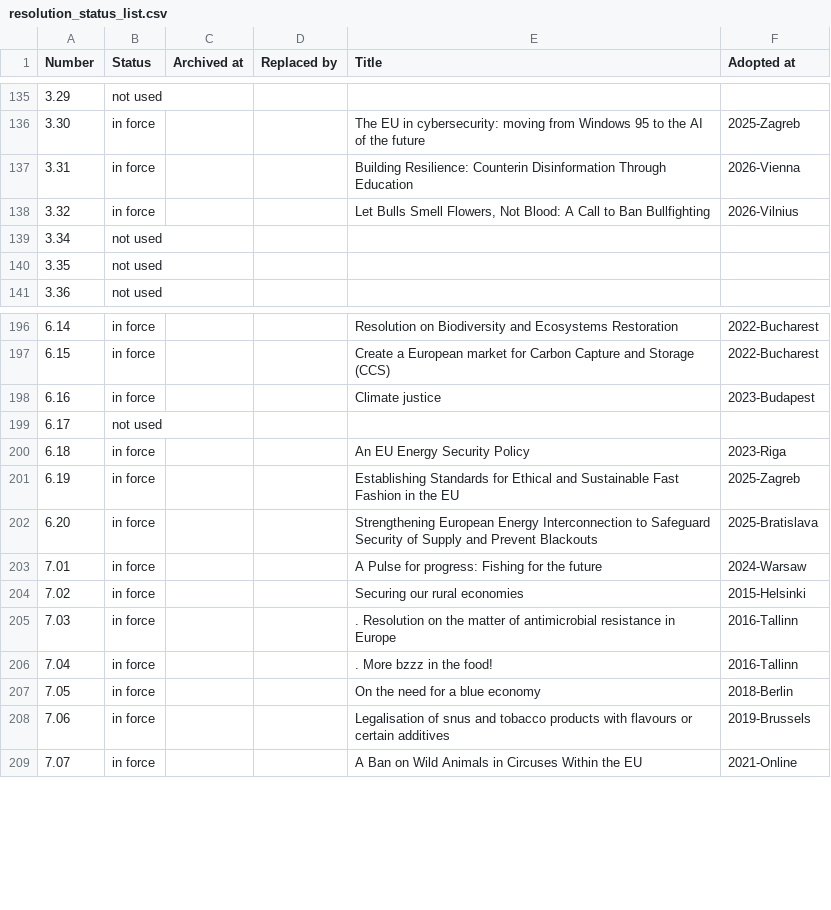
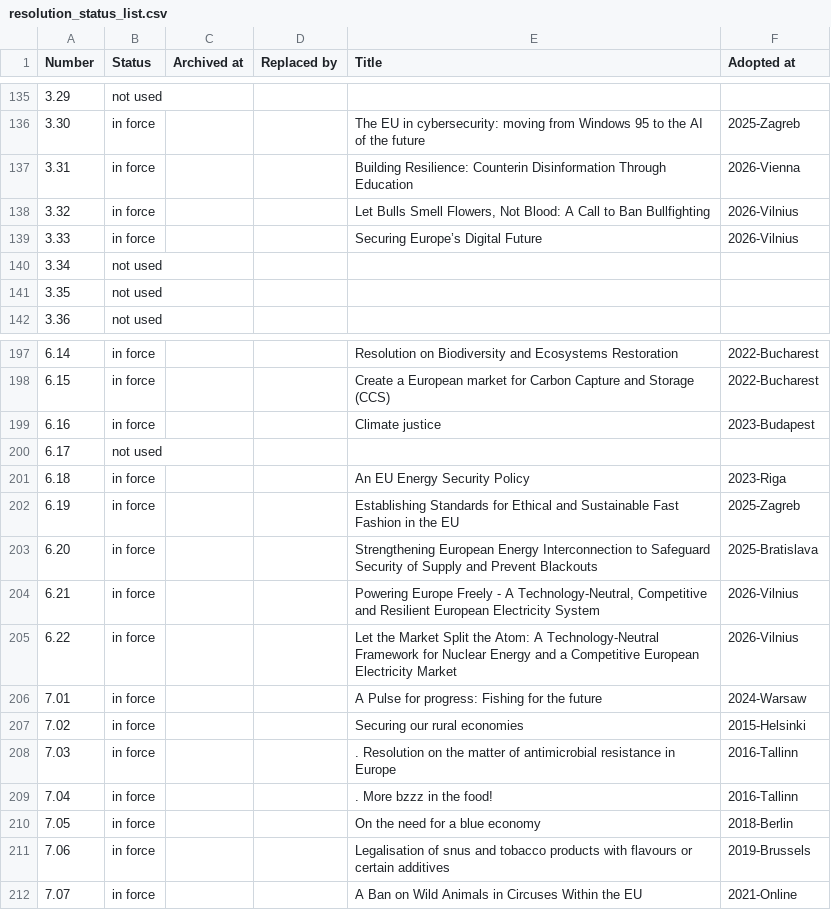
Before and after one commit to LeComte123/PolicybookExporterLYMEC, a CSV file: resolution_status_list.csv, drawn as a sheet; only a part is shown, gaps mark what is left out; the diff names each change by its address in the sheet, - before the commit and + after, or states it on an @@ line.

```diff
--- a/resolution_status_list.csv
+++ b/resolution_status_list.csv
+row 139: 3.33 | in force |  |  | Securing Europe’s Digital Future | 2026-Vilnius
+row 204: 6.21 | in force |  |  | Powering Europe Freely - A Technology-Neutral, Competitive and Resilient European Electricity System | 2026-Vilnius
+row 205: 6.22 | in force |  |  | Let the Market Split the Atom: A Technology-Neutral Framework for Nuclear Energy and a Competitive European Electricity Market | 2026-Vilnius
```
Also changed, not shown: 6 other files.
